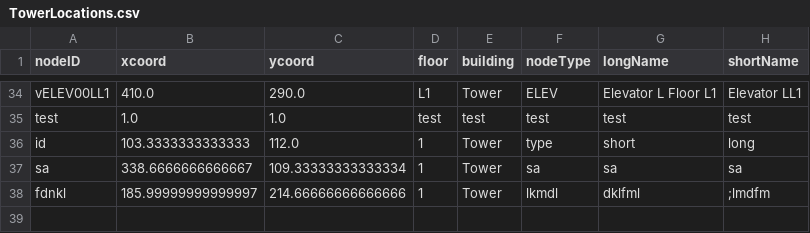
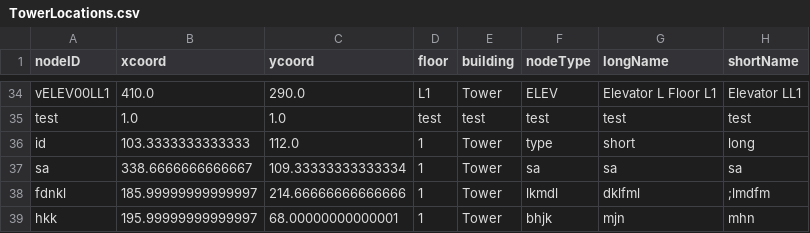
Before and after one commit to Tdonnelly20/Hospital-Application, a CSV file: src/main/resources/edu/wpi/cs3733/d22/teamV/TowerLocations.csv, drawn as a sheet; only a part is shown, gaps mark what is left out.

```diff
--- a/src/main/resources/edu/wpi/cs3733/d22/teamV/TowerLocations.csv
+++ b/src/main/resources/edu/wpi/cs3733/d22/teamV/TowerLocations.csv
@@ -38 +38,2 @@ sa,338.6666666666667,109.33333333333334,1,Tower,sa,sa,sa,
 fdnkl,185.99999999999997,214.66666666666666,1,Tower,lkmdl,dklfml,;lmdfm,
+hkk,195.99999999999997,68.00000000000001,1,Tower,bhjk,mjn,mhn,
```
Also changed, not shown: 2 other files.
